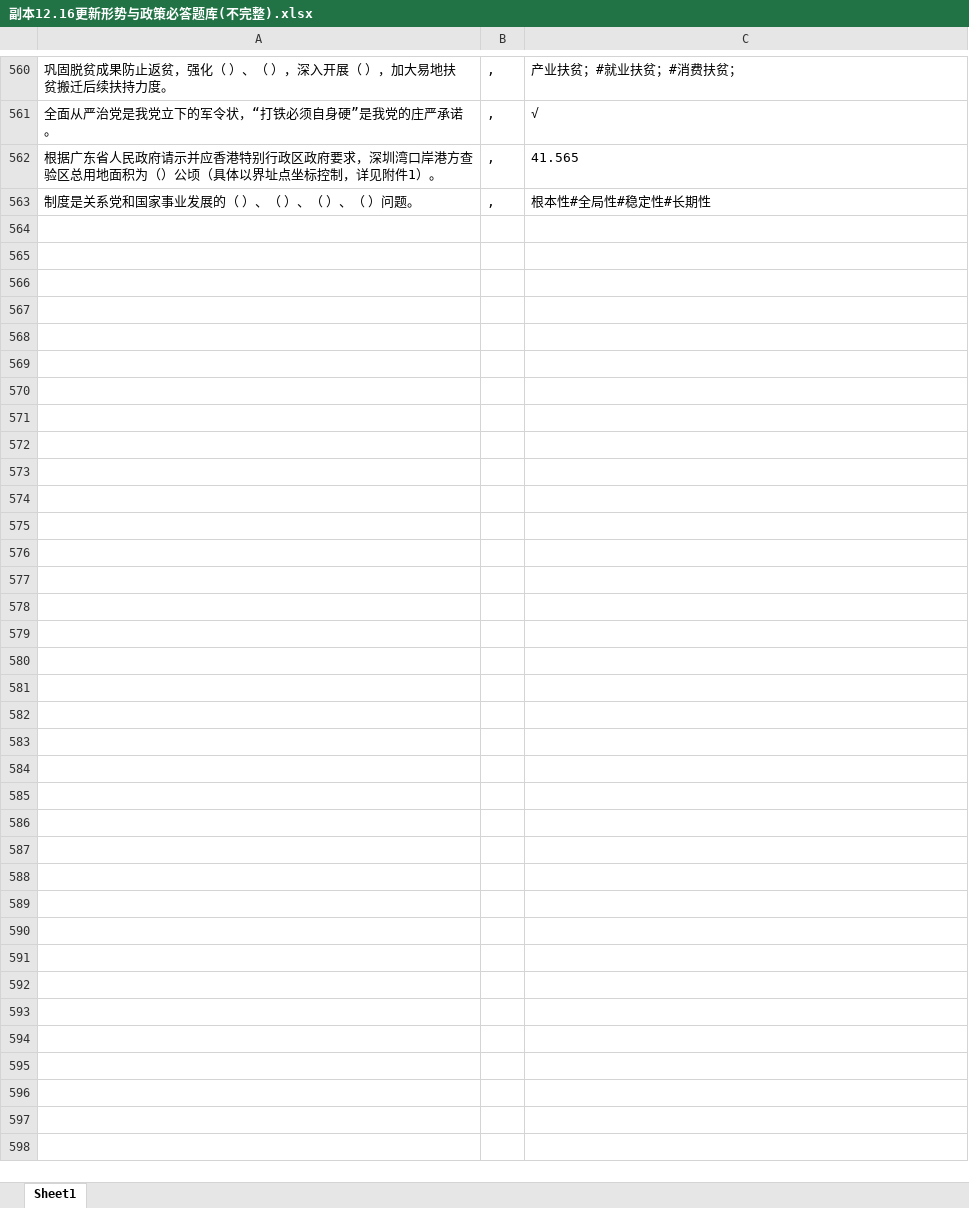
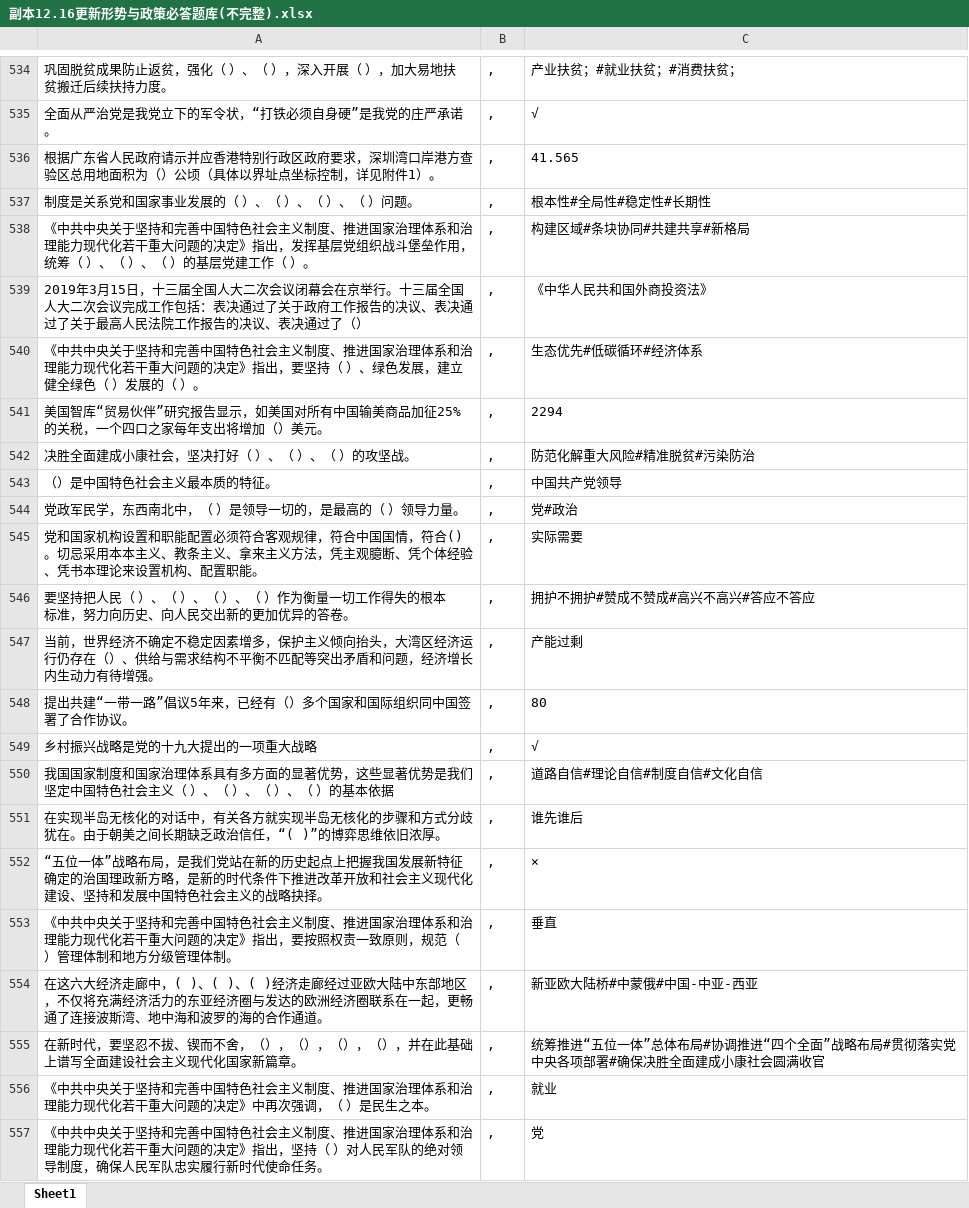
Before and after one commit to Brendan-lewis/Python_GetAnswers, an Excel workbook: 查询本地题库/副本12.16更新形势与政策必答题库(不完整).xlsx, sheet Sheet1, drawn as a sheet; only a part is shown, gaps mark what is left out; values as stored, in another font and other column widths than the file's, no borders; the diff covers the shown part only; the diff names each change by its address in the sheet, - before the commit and + after, or states it on an @@ line.

Commit message:
更新期末题库

```diff
--- a/查询本地题库/副本12.16更新形势与政策必答题库(不完整).xlsx (sheet Sheet1)
+++ b/查询本地题库/副本12.16更新形势与政策必答题库(不完整).xlsx (sheet Sheet1)
+row 538: 《中共中央关于坚持和完善中国特色社会主义制度、推进国家治理体系和治理能力现代化若干重大问题的决定》指出，发挥基层党组织战斗堡垒作用，统筹（ ）、（ ）、（ ）的基层党建工作（ ）。 | , | 构建区域#条块协同#共建共享#新格局
+row 539: 2019年3月15日，十三届全国人大二次会议闭幕会在京举行。十三届全国人大二次会议完成工作包括：表决通过了关于政府工作报告的决议、表决通过了关于最高人民法院工作报告的决议、表决通过了（） | , | 《中华人民共和国外商投资法》
+row 540: 《中共中央关于坚持和完善中国特色社会主义制度、推进国家治理体系和治理能力现代化若干重大问题的决定》指出，要坚持（ ）、绿色发展，建立健全绿色（ ）发展的（ ）。 | , | 生态优先#低碳循环#经济体系
+row 541: 美国智库“贸易伙伴”研究报告显示，如美国对所有中国输美商品加征25%的关税，一个四口之家每年支出将增加（）美元。 | , | 2294
+row 542: 决胜全面建成小康社会，坚决打好（ ）、（ ）、（ ）的攻坚战。 | , | 防范化解重大风险#精准脱贫#污染防治
+row 543: （）是中国特色社会主义最本质的特征。 | , | 中国共产党领导
+row 544: 党政军民学，东西南北中，（ ）是领导一切的，是最高的（ ）领导力量。 | , | 党#政治
+row 545: 党和国家机构设置和职能配置必须符合客观规律，符合中国国情，符合()。切忌采用本本主义、教条主义、拿来主义方法，凭主观臆断、凭个体经验、凭书本理论来设置机构、配置职能。 | , | 实际需要
+row 546: 要坚持把人民（ ）、（ ）、（ ）、（ ）作为衡量一切工作得失的根本标准，努力向历史、向人民交出新的更加优异的答卷。 | , | 拥护不拥护#赞成不赞成#高兴不高兴#答应不答应
+row 547: 当前，世界经济不确定不稳定因素增多，保护主义倾向抬头，大湾区经济运行仍存在（）、供给与需求结构不平衡不匹配等突出矛盾和问题，经济增长内生动力有待增强。 | , | 产能过剩
+row 548: 提出共建“一带一路”倡议5年来，已经有（）多个国家和国际组织同中国签署了合作协议。 | , | 80
+row 549: 乡村振兴战略是党的十九大提出的一项重大战略 | , | √
+row 550: 我国国家制度和国家治理体系具有多方面的显著优势，这些显著优势是我们坚定中国特色社会主义（ ）、（ ）、（ ）、（ ）的基本依据 | , | 道路自信#理论自信#制度自信#文化自信
+row 551: 在实现半岛无核化的对话中，有关各方就实现半岛无核化的步骤和方式分歧犹在。由于朝美之间长期缺乏政治信任，“( )”的博弈思维依旧浓厚。 | , | 谁先谁后
+row 552: “五位一体”战略布局，是我们党站在新的历史起点上把握我国发展新特征确定的治国理政新方略，是新的时代条件下推进改革开放和社会主义现代化建设、坚持和发展中国特色社会主义的战略抉择。 | , | ×
+row 553: 《中共中央关于坚持和完善中国特色社会主义制度、推进国家治理体系和治理能力现代化若干重大问题的决定》指出，要按照权责一致原则，规范（ ）管理体制和地方分级管理体制。 | , | 垂直
+row 554: 在这六大经济走廊中，( )、( )、( )经济走廊经过亚欧大陆中东部地区，不仅将充满经济活力的东亚经济圈与发达的欧洲经济圈联系在一起，更畅通了连接波斯湾、地中海和波罗的海的合作通道。 | , | 新亚欧大陆桥#中蒙俄#中国-中亚-西亚
+row 555: 在新时代，要坚忍不拔、锲而不舍，（），（），（），（），并在此基础上谱写全面建设社会主义现代化国家新篇章。 | , | 统筹推进“五位一体”总体布局#协调推进“四个全面”战略布局#贯彻落实党中央各项部署#确保决胜全面建成小康社会圆满收官
+row 556: 《中共中央关于坚持和完善中国特色社会主义制度、推进国家治理体系和治理能力现代化若干重大问题的决定》中再次强调，（ ）是民生之本。 | , | 就业
+row 557: 《中共中央关于坚持和完善中国特色社会主义制度、推进国家治理体系和治理能力现代化若干重大问题的决定》指出，坚持（ ）对人民军队的绝对领导制度，确保人民军队忠实履行新时代使命任务。 | , | 党
```
Also changed, not shown: 372 added rows, 26 removed rows and 1 edited cell elsewhere in this sheet.
